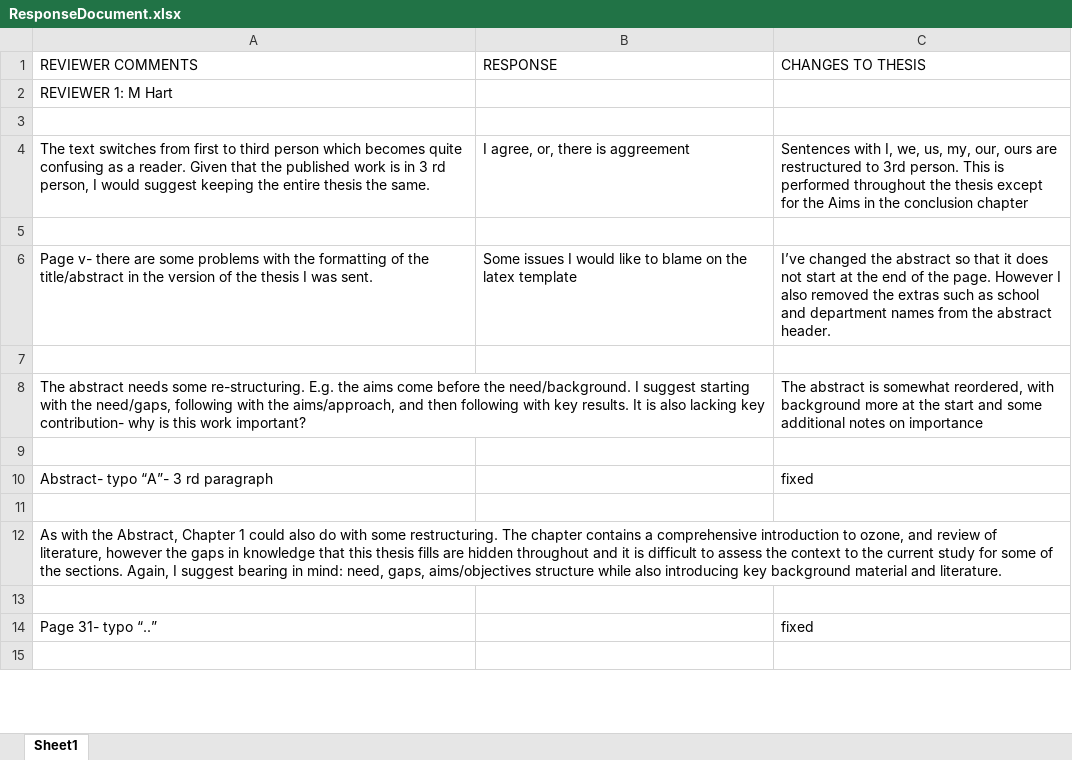
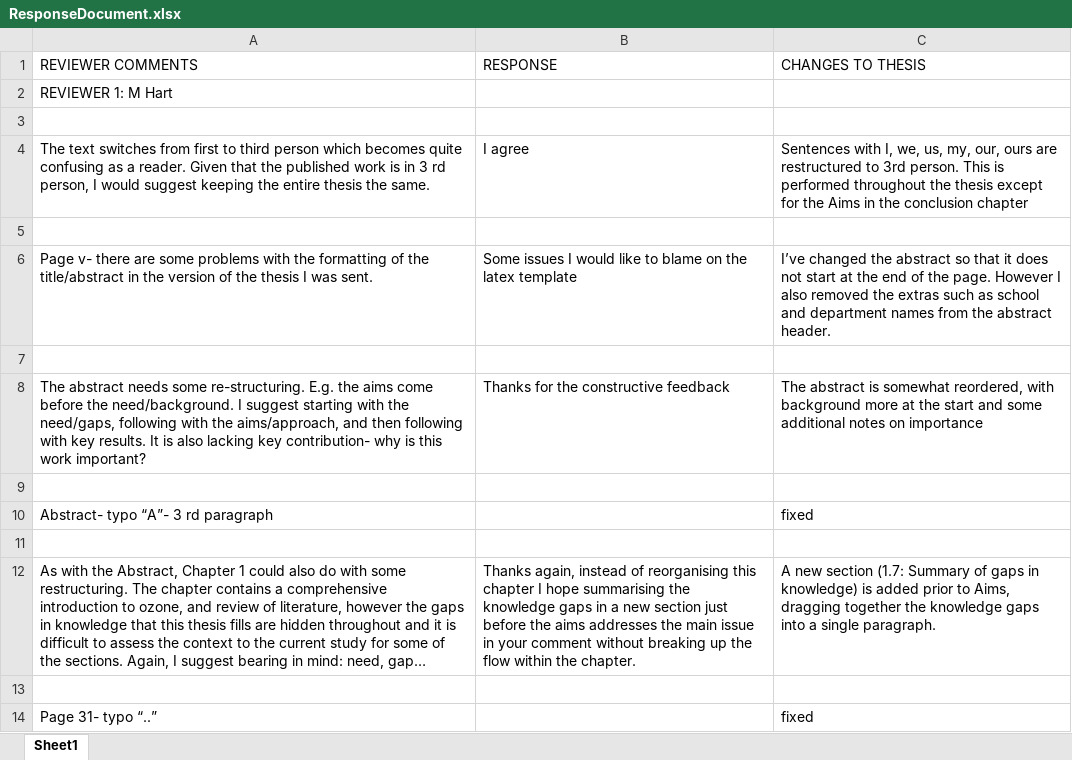
Before and after one commit to jibbals/thesis, an Excel workbook: ResponseDocument.xlsx, sheet Sheet1, drawn as a sheet; only a part is shown; the shorter side is filled out with more unchanged rows; long unchanged cells end in …; values as stored, in another font and other column widths than the file's, no cell formats; the diff names each change by its address in the sheet, - before the commit and + after, or states it on an @@ line.

Commit message:
Added gaps in knowledge section to intro

```diff
--- a/ResponseDocument.xlsx (sheet Sheet1)
+++ b/ResponseDocument.xlsx (sheet Sheet1)
-B4 (RESPONSE): I agree, or, there is aggreement
+B4 (RESPONSE): I agree
-B8 (RESPONSE): (empty)
+B8 (RESPONSE): Thanks for the constructive feedback
-B12 (RESPONSE): (empty)
+B12 (RESPONSE): Thanks again, instead of reorganising this chapter I hope summarising the knowledge gaps in a new section just before the aims addresses the main issue in your comment without breaking up the flow within the chapter.
-C12 (CHANGES TO THESIS): (empty)
+C12 (CHANGES TO THESIS): A new section (1.7: Summary of gaps in knowledge) is added prior to Aims, dragging together the knowledge gaps into a single paragraph.
```
Also changed, not shown: cell formats, 1 other file.
